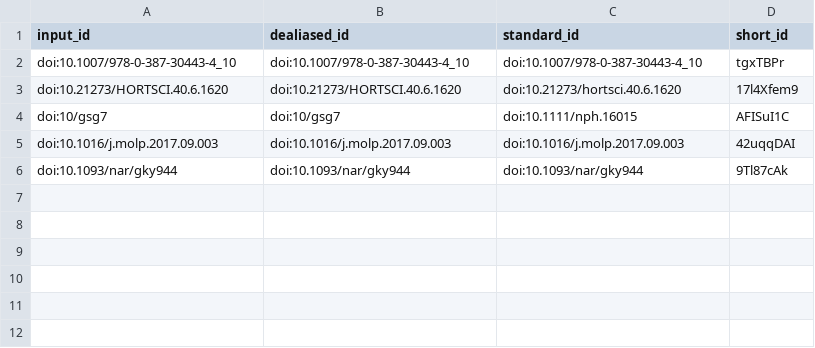
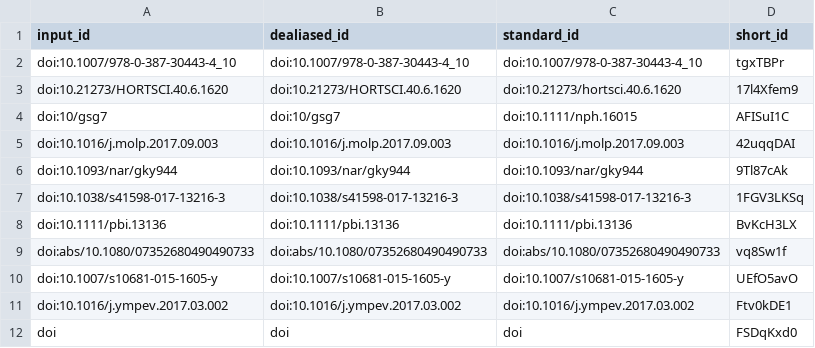
Before and after one commit to ch728/cucurbit-usda, a TSV file: citations.tsv, drawn as a sheet; the diff names each change by its address in the sheet, - before the commit and + after, or states it on an @@ line.

Commit message:
Fix citations [ci skip]
This build is based on
https://github.com/ch728/cucurbit-usda/commit/dd7da91904669083229dce48a16e654a72b39988.

This commit was created by the following CI build and job:
https://github.com/ch728/cucurbit-usda/commit/dd7da91904669083229dce48a16e654a72b39988/checks
https://github.com/ch728/cucurbit-usda/runs/1164891599

```diff
--- a/citations.tsv
+++ b/citations.tsv
+row 7: doi:10.1038/s41598-017-13216-3 | doi:10.1038/s41598-017-13216-3 | doi:10.1038/s41598-017-13216-3 | 1FGV3LKSq
+row 8: doi:10.1111/pbi.13136 | doi:10.1111/pbi.13136 | doi:10.1111/pbi.13136 | BvKcH3LX
+row 9: doi:abs/10.1080/07352680490490733 | doi:abs/10.1080/07352680490490733 | doi:abs/10.1080/07352680490490733 | vq8Sw1f
+row 10: doi:10.1007/s10681-015-1605-y | doi:10.1007/s10681-015-1605-y | doi:10.1007/s10681-015-1605-y | UEfO5avO
+row 11: doi:10.1016/j.ympev.2017.03.002 | doi:10.1016/j.ympev.2017.03.002 | doi:10.1016/j.ympev.2017.03.002 | Ftv0kDE1
+row 12: doi | doi | doi | FSDqKxd0
```
Also changed, not shown: 8 other files.
